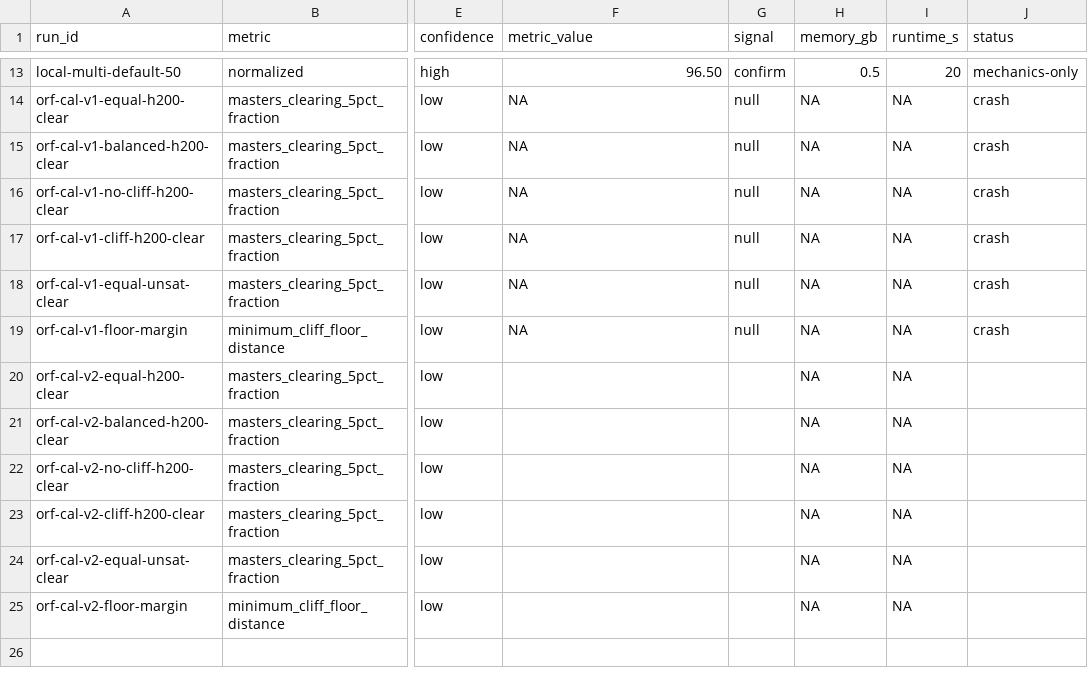
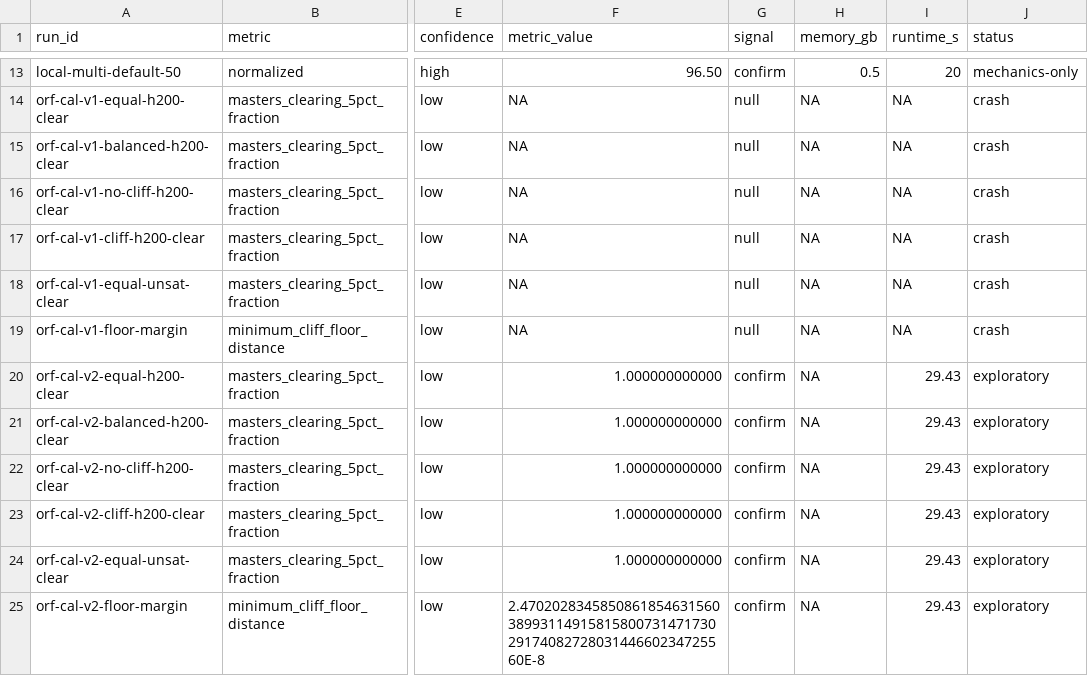
Before and after one commit to wms2537/agent-security, a TSV file: results.tsv, drawn as a sheet; only a part is shown, gaps mark what is left out; the diff names each change by its address in the sheet, - before the commit and + after, or states it on an @@ line.

Commit message:
research: exp ORF-B calibration v2 — exploratory support

```diff
--- a/results.tsv
+++ b/results.tsv
-F20:F24 (metric_value): (empty)
+F20:F24 (metric_value): 1.000000000000
-G20:G25 (signal): (empty)
+G20:G25 (signal): confirm
-I20:I25 (runtime_s): NA
+I20:I25 (runtime_s): 29.43
-J20:J25 (status): (empty)
+J20:J25 (status): exploratory
-F25 (metric_value): (empty)
+F25 (metric_value): 2.4702028345850861854631560389931149158158007314717302917408272803144660234725560E-8
```
Also changed, not shown: 6 other files.
